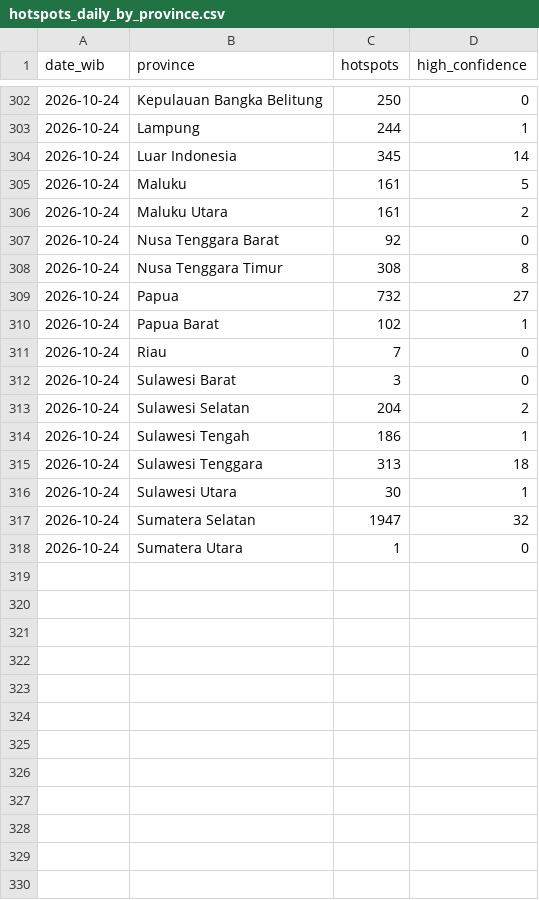
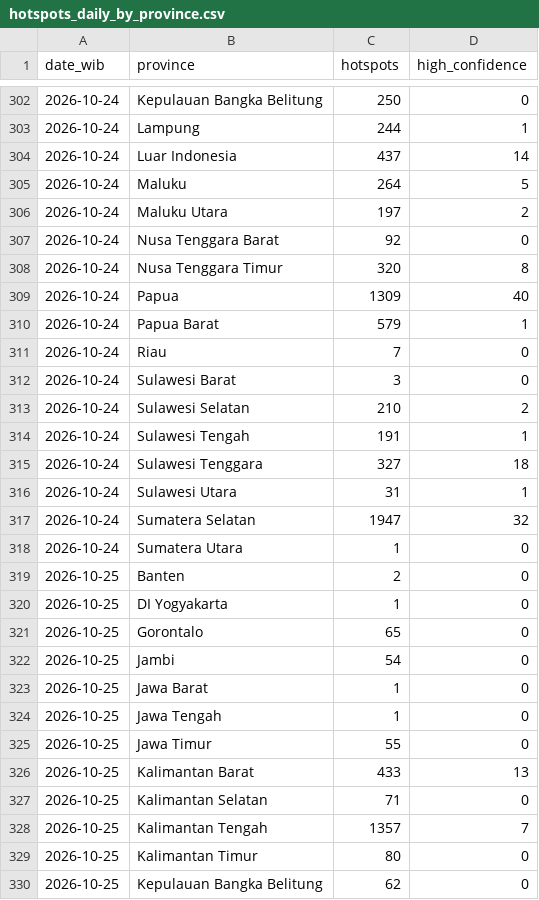
Before and after one commit to Din131/indonesia-haze-monitor, a CSV file: data/hotspots_daily_by_province.csv, drawn as a sheet; only a part is shown, gaps mark what is left out; the diff covers the shown part only.

```diff
--- a/data/hotspots_daily_by_province.csv
+++ b/data/hotspots_daily_by_province.csv
@@ -303,16 +303,28 @@ date_wib,province,hotspots,high_confidence
 2026-10-24,Lampung,244,1
-2026-10-24,Luar Indonesia,345,14
-2026-10-24,Maluku,161,5
-2026-10-24,Maluku Utara,161,2
+2026-10-24,Luar Indonesia,437,14
+2026-10-24,Maluku,264,5
+2026-10-24,Maluku Utara,197,2
 2026-10-24,Nusa Tenggara Barat,92,0
-2026-10-24,Nusa Tenggara Timur,308,8
-2026-10-24,Papua,732,27
-2026-10-24,Papua Barat,102,1
+2026-10-24,Nusa Tenggara Timur,320,8
+2026-10-24,Papua,1309,40
+2026-10-24,Papua Barat,579,1
 2026-10-24,Riau,7,0
 2026-10-24,Sulawesi Barat,3,0
-2026-10-24,Sulawesi Selatan,204,2
-2026-10-24,Sulawesi Tengah,186,1
-2026-10-24,Sulawesi Tenggara,313,18
-2026-10-24,Sulawesi Utara,30,1
+2026-10-24,Sulawesi Selatan,210,2
+2026-10-24,Sulawesi Tengah,191,1
+2026-10-24,Sulawesi Tenggara,327,18
+2026-10-24,Sulawesi Utara,31,1
 2026-10-24,Sumatera Selatan,1947,32
 2026-10-24,Sumatera Utara,1,0
+2026-10-25,Banten,2,0
+2026-10-25,DI Yogyakarta,1,0
+2026-10-25,Gorontalo,65,0
+2026-10-25,Jambi,54,0
+2026-10-25,Jawa Barat,1,0
+2026-10-25,Jawa Tengah,1,0
+2026-10-25,Jawa Timur,55,0
+2026-10-25,Kalimantan Barat,433,13
+2026-10-25,Kalimantan Selatan,71,0
+2026-10-25,Kalimantan Tengah,1357,7
+2026-10-25,Kalimantan Timur,80,0
+2026-10-25,Kepulauan Bangka Belitung,62,0
```
Also changed, not shown: 13 added rows and 1 edited cell elsewhere in this file, data/run_log.csv, 7 other files.
